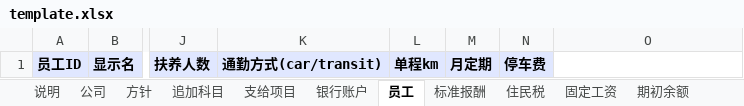
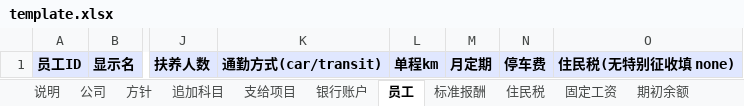
Before and after one commit to Eveysnow5/senridf-web, an Excel workbook: solutions/demo/closing-engine/template.xlsx, sheet 员工, drawn as a sheet; only a part is shown, gaps mark what is left out; values as stored, in another font and other column widths than the file's, no borders; the diff names each change by its address in the sheet, - before the commit and + after, or states it on an @@ line.

```diff
--- a/solutions/demo/closing-engine/template.xlsx (sheet 员工)
+++ b/solutions/demo/closing-engine/template.xlsx (sheet 员工)
-O1: (empty)
+O1: 住民税(无特别征收填 none)
-O1 fill: none
+O1 fill: #E0E7FF
```
Also changed, not shown: hidden cells, 18 other files.
